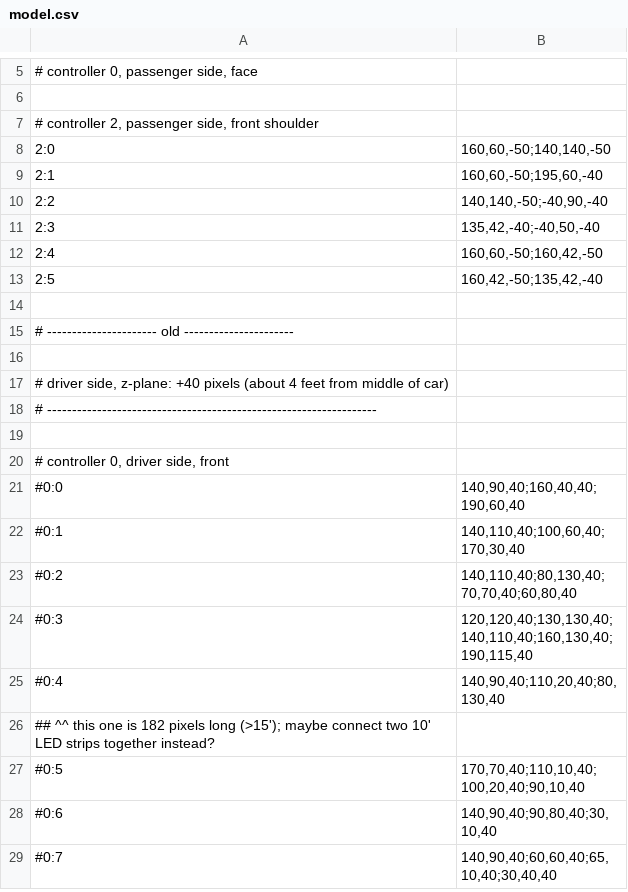
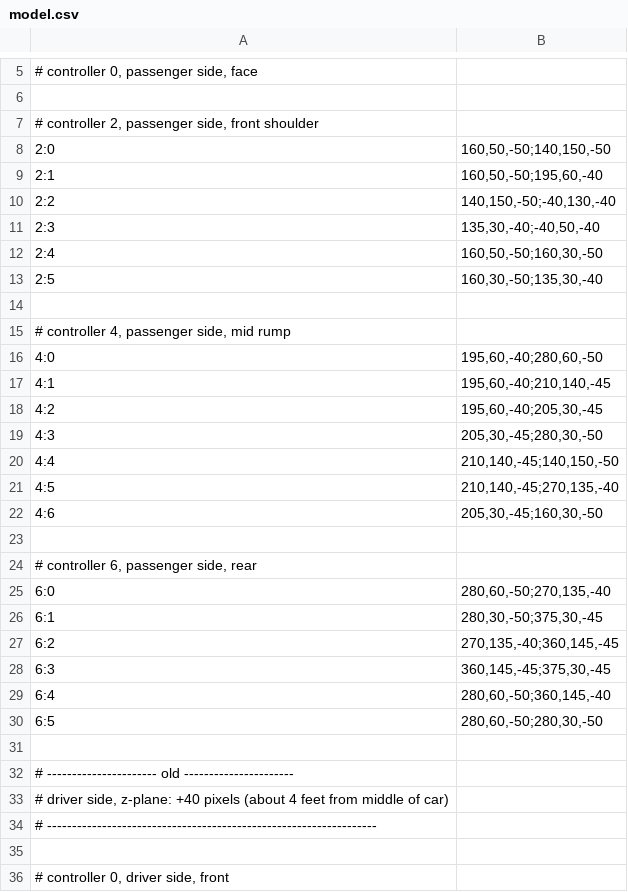
Before and after one commit to mbacarella/kindredspirit, a CSV file: model.csv, drawn as a sheet; only a part is shown, gaps mark what is left out; the shorter side is filled out with more unchanged rows.

```diff
--- a/model.csv
+++ b/model.csv
@@ -7,11 +7,27 @@
 # controller 2, passenger side, front shoulder
-2:0|160,60,-50;140,140,-50
-2:1|160,60,-50;195,60,-40
-2:2|140,140,-50;-40,90,-40
-2:3|135,42,-40;-40,50,-40
-2:4|160,60,-50;160,42,-50
-2:5|160,42,-50;135,42,-40
+2:0|160,50,-50;140,150,-50
+2:1|160,50,-50;195,60,-40
+2:2|140,150,-50;-40,130,-40
+2:3|135,30,-40;-40,50,-40
+2:4|160,50,-50;160,30,-50
+2:5|160,30,-50;135,30,-40
+
+# controller 4, passenger side, mid rump
+4:0|195,60,-40;280,60,-50
+4:1|195,60,-40;210,140,-45
+4:2|195,60,-40;205,30,-45
+4:3|205,30,-45;280,30,-50
+4:4|210,140,-45;140,150,-50
+4:5|210,140,-45;270,135,-40
+4:6|205,30,-45;160,30,-50
+
+# controller 6, passenger side, rear
+6:0|280,60,-50;270,135,-40
+6:1|280,30,-50;375,30,-45
+6:2|270,135,-40;360,145,-45
+6:3|360,145,-45;375,30,-45
+6:4|280,60,-50;360,145,-40
+6:5|280,60,-50;280,30,-50
 
 # ---------------------- old ----------------------
-
 # driver side, z-plane: +40 pixels (about 4 feet from middle of car)
```
Also changed, not shown: 1 other file.
